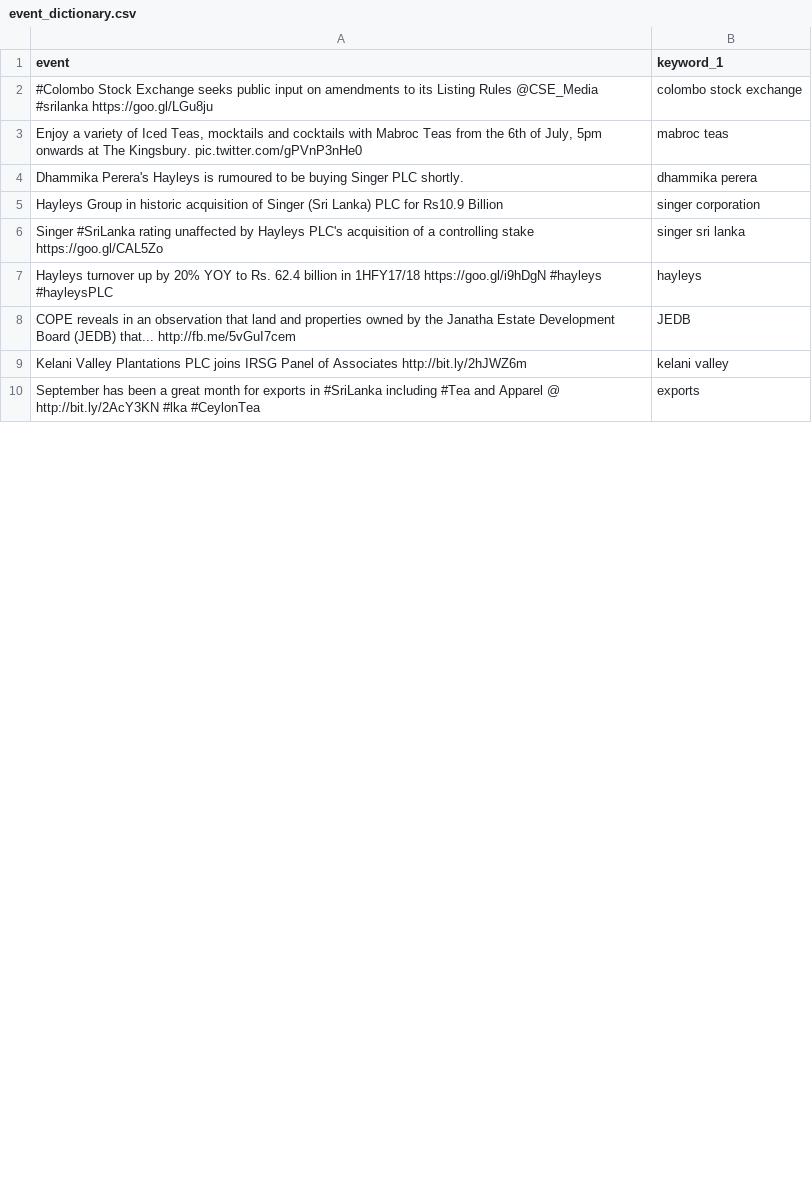
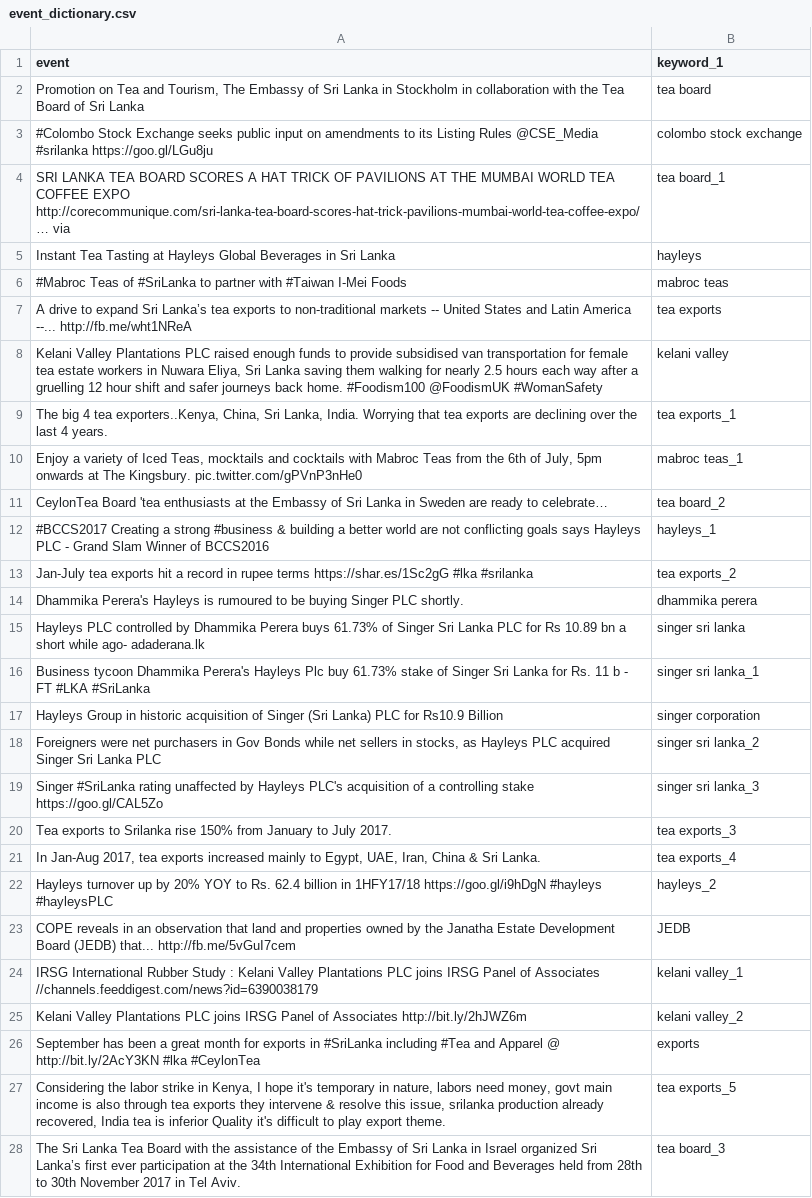
Before and after one commit to randilu/Impact-Analysis-Module-codebase, a CSV file: src/data/dictionaries/event_dictionary.csv, drawn as a sheet; only a part is shown; the diff covers the shown part only.

```diff
--- a/src/data/dictionaries/event_dictionary.csv
+++ b/src/data/dictionaries/event_dictionary.csv
@@ -1,10 +1,28 @@
 event,keyword_1
+"Promotion on Tea and Tourism, The Embassy of Sri Lanka in Stockholm in collaboration with the Tea Board of Sri Lanka",tea board
 #Colombo Stock Exchange seeks public input on amendments to its Listing Rules @CSE_Media #srilanka https://goo.gl/LGu8ju,colombo stock exchange
-"Enjoy a variety of Iced Teas, mocktails and cocktails with Mabroc Teas from the 6th of July, 5pm onwards at The Kingsbury. pic.twitter.com/gPVnP3nHe0",mabroc teas
+SRI LANKA TEA BOARD SCORES A HAT TRICK OF PAVILIONS AT THE MUMBAI WORLD TEA COFFEE EXPO http://corecommunique.com/sri-lanka-tea-board-scores-hat-trick-pavilions-mumbai-world-tea-coffee-expo/ … via,tea board_1
+Instant Tea Tasting at Hayleys Global Beverages in Sri Lanka,hayleys
+#Mabroc Teas of #SriLanka to partner with #Taiwan I-Mei Foods,mabroc teas
+A drive to expand Sri Lanka’s tea exports to non-traditional markets -- United States and Latin America --... http://fb.me/wht1NReA,tea exports
+"Kelani Valley Plantations PLC raised enough funds to provide subsidised van transportation for female tea estate workers in Nuwara Eliya, Sri Lanka saving them walking for nearly 2.5 hours each way after a gruelling 12 hour shift and safer journeys back home. #Foodism100 @FoodismUK #WomanSafety",kelani valley
+"The big 4 tea exporters..Kenya, China, Sri Lanka, India. Worrying that tea exports are declining over the last 4 years.",tea exports_1
+"Enjoy a variety of Iced Teas, mocktails and cocktails with Mabroc Teas from the 6th of July, 5pm onwards at The Kingsbury. pic.twitter.com/gPVnP3nHe0",mabroc teas_1
+CeylonTea Board 'tea enthusiasts at the Embassy of Sri Lanka in Sweden are ready to celebrate…,tea board_2
+#BCCS2017 Creating a strong #business & building a better world are not conflicting goals says Hayleys PLC - Grand Slam Winner of BCCS2016,hayleys_1
+Jan-July tea exports hit a record in rupee terms https://shar.es/1Sc2gG  #lka #srilanka,tea exports_2
 Dhammika Perera's Hayleys is rumoured to be buying Singer PLC shortly.,dhammika perera
+Hayleys PLC controlled by Dhammika Perera buys 61.73% of Singer Sri Lanka PLC for Rs 10.89 bn a short while ago- adaderana.lk,singer sri lanka
+Business tycoon Dhammika Perera's Hayleys Plc buy 61.73% stake of Singer Sri Lanka for Rs. 11 b - FT #LKA #SriLanka,singer sri lanka_1
 Hayleys Group in historic acquisition of Singer (Sri Lanka) PLC for Rs10.9 Billion,singer corporation
-Singer #SriLanka rating unaffected by Hayleys PLC's acquisition of a controlling stake  https://goo.gl/CAL5Zo,singer sri lanka
-Hayleys turnover up by 20% YOY to Rs. 62.4 billion in 1HFY17/18 https://goo.gl/i9hDgN  #hayleys #hayleysPLC,hayleys
+"Foreigners were net purchasers in Gov Bonds while net sellers in stocks, as Hayleys PLC acquired Singer Sri Lanka PLC",singer sri lanka_2
+Singer #SriLanka rating unaffected by Hayleys PLC's acquisition of a controlling stake  https://goo.gl/CAL5Zo,singer sri lanka_3
+Tea exports to Srilanka rise 150% from January to July 2017.,tea exports_3
+"In Jan-Aug 2017, tea exports increased mainly to Egypt, UAE, Iran, China & Sri Lanka.",tea exports_4
+Hayleys turnover up by 20% YOY to Rs. 62.4 billion in 1HFY17/18 https://goo.gl/i9hDgN  #hayleys #hayleysPLC,hayleys_2
 COPE reveals in an observation that land and properties owned by the Janatha Estate Development Board (JEDB) that... http://fb.me/5vGuI7cem,JEDB
-Kelani Valley Plantations PLC joins IRSG Panel of Associates http://bit.ly/2hJWZ6m,kelani valley
+IRSG International Rubber Study : Kelani Valley Plantations PLC joins IRSG Panel of Associates //channels.feeddigest.com/news?id=6390038179,kelani valley_1
+Kelani Valley Plantations PLC joins IRSG Panel of Associates http://bit.ly/2hJWZ6m,kelani valley_2
 September has been a great month for exports in #SriLanka including #Tea and Apparel @ http://bit.ly/2AcY3KN  #lka #CeylonTea,exports
+"Considering the labor strike in Kenya, I hope it's temporary in nature, labors need money, govt main income is also through tea exports they intervene & resolve this issue, srilanka production already recovered, India tea is inferior Quality it's difficult to play export theme.",tea exports_5
+The Sri Lanka Tea Board with the assistance of the Embassy of Sri Lanka in Israel organized Sri Lanka’s first ever participation at the 34th International Exhibition for Food and Beverages held from 28th to 30th November 2017 in Tel Aviv.,tea board_3
```
Also changed, not shown: 8 added rows and 5 edited cells elsewhere in this file, 3 other files.
